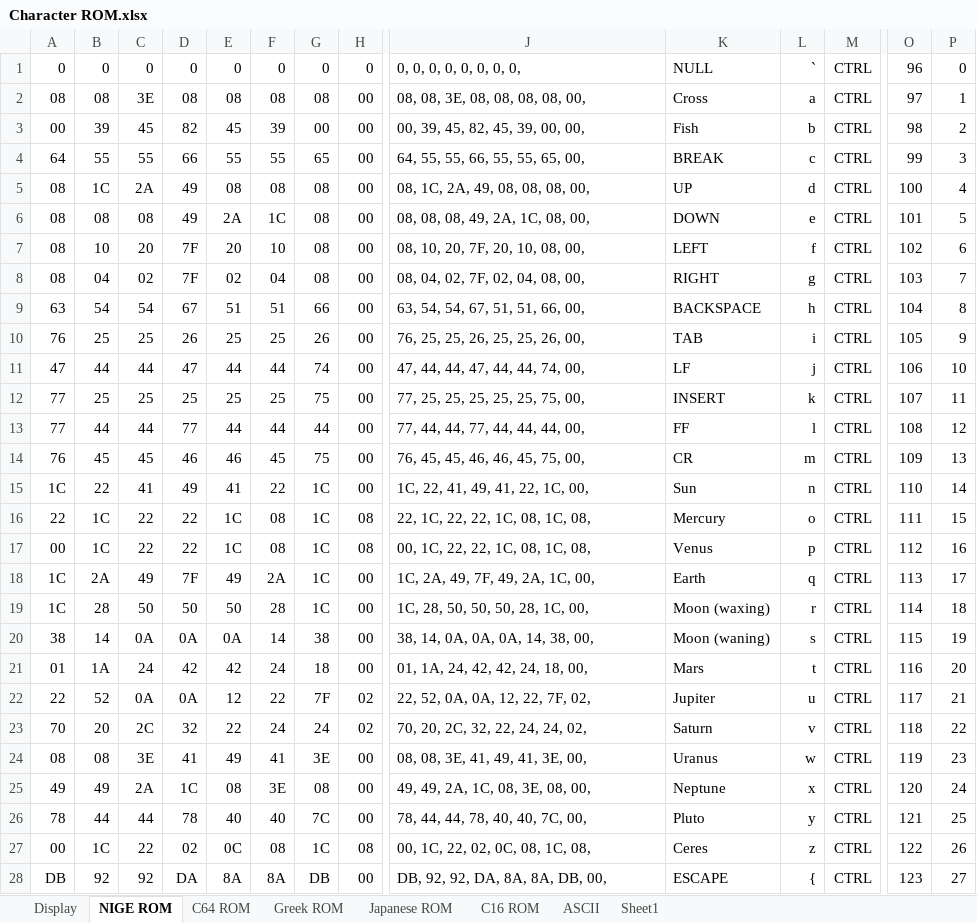
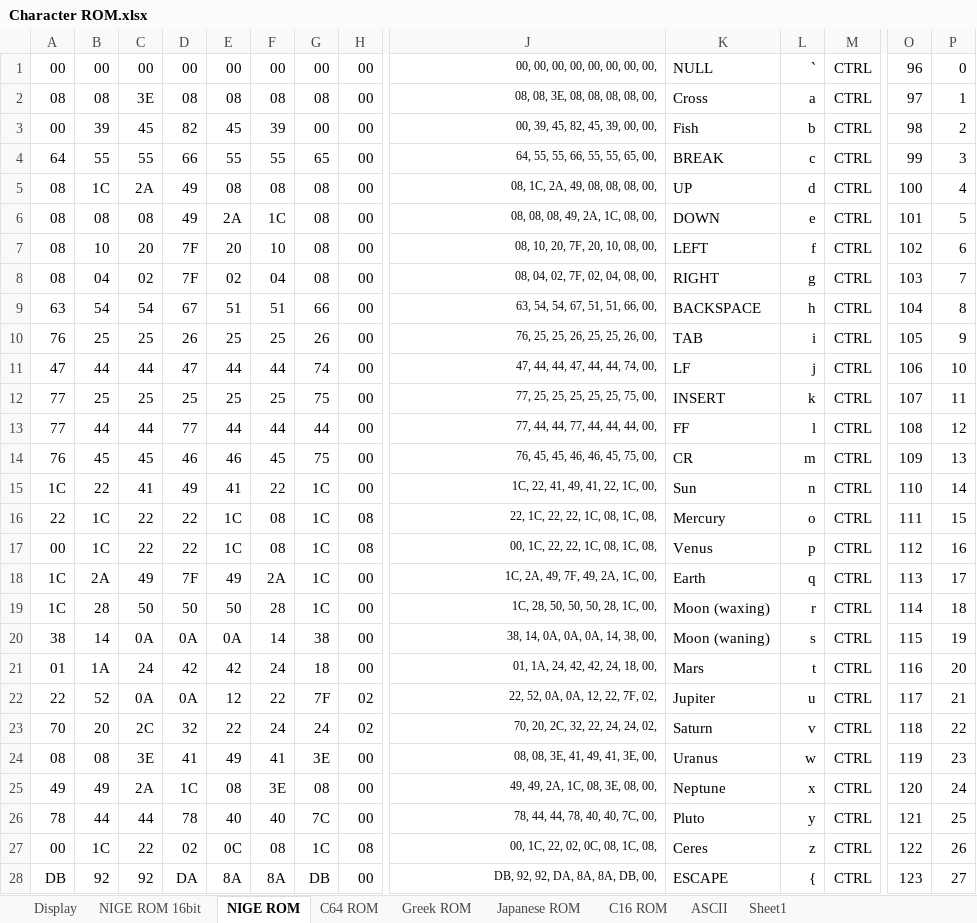
Before and after one commit to Anding/N.I.G.E.-Machine, an Excel workbook: Resources/Character ROM.xlsx, sheet NIGE ROM, drawn as a sheet; only a part is shown, gaps mark what is left out; values as stored, in another font and other column widths than the file's, no borders; removed rows and columns are numbered as before the commit, all else as after; rows hold the shown columns only; the diff covers the shown part only; the diff names each change by its address in the sheet, - before the commit and + after, or states it on an @@ line.

```diff
--- a/Resources/Character ROM.xlsx (sheet NIGE ROM)
+++ b/Resources/Character ROM.xlsx (sheet NIGE ROM)
+sheet tab: NIGE ROM 16bit
-row 1: 0 | 0 | 0 | 0 | 0 | 0 | 0 | 0 | 0, 0, 0, 0, 0, 0, 0, 0, | NULL | ` | CTRL | 96 | 0
+row 1: 00 | 00 | 00 | 00 | 00 | 00 | 00 | 00 | 00, 00, 00, 00, 00, 00, 00, 00, | NULL | ` | CTRL | 96 | 0
@@ J2:J28 text size: smaller, alignment: left → right @@
```
Also changed, not shown: 2 added rows, 2 removed rows, 71 edited cells and cell formats elsewhere in this sheet, sheet Display, Resources/Stack diagrams.xlsx, 10 other files.
